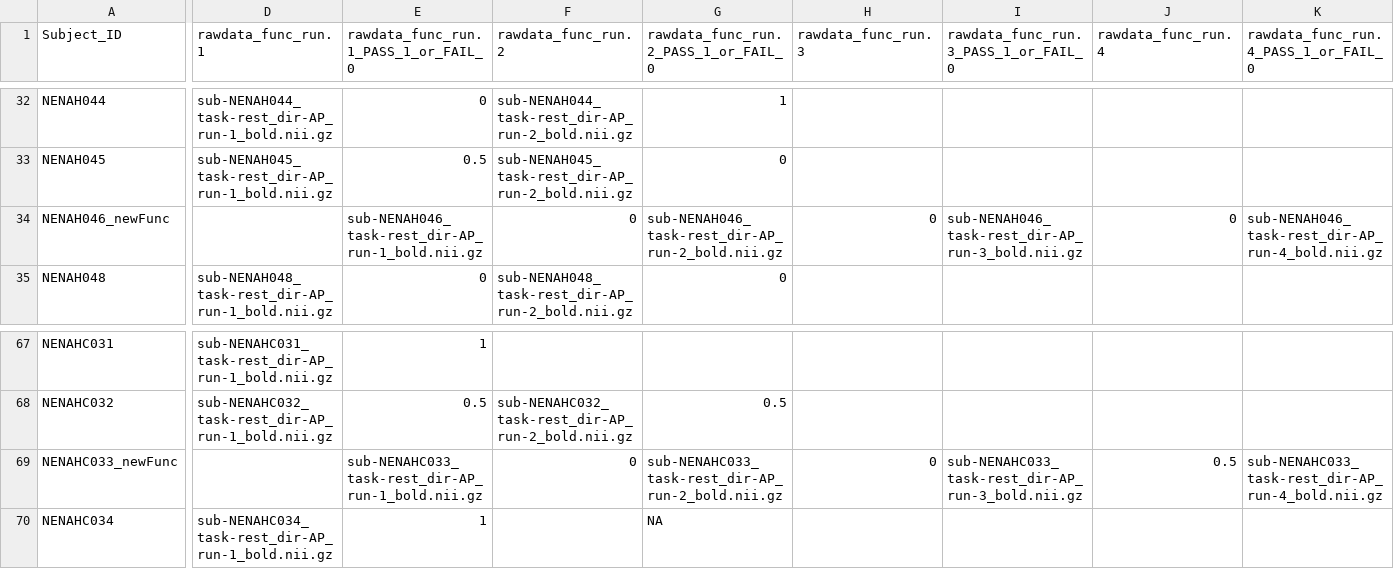
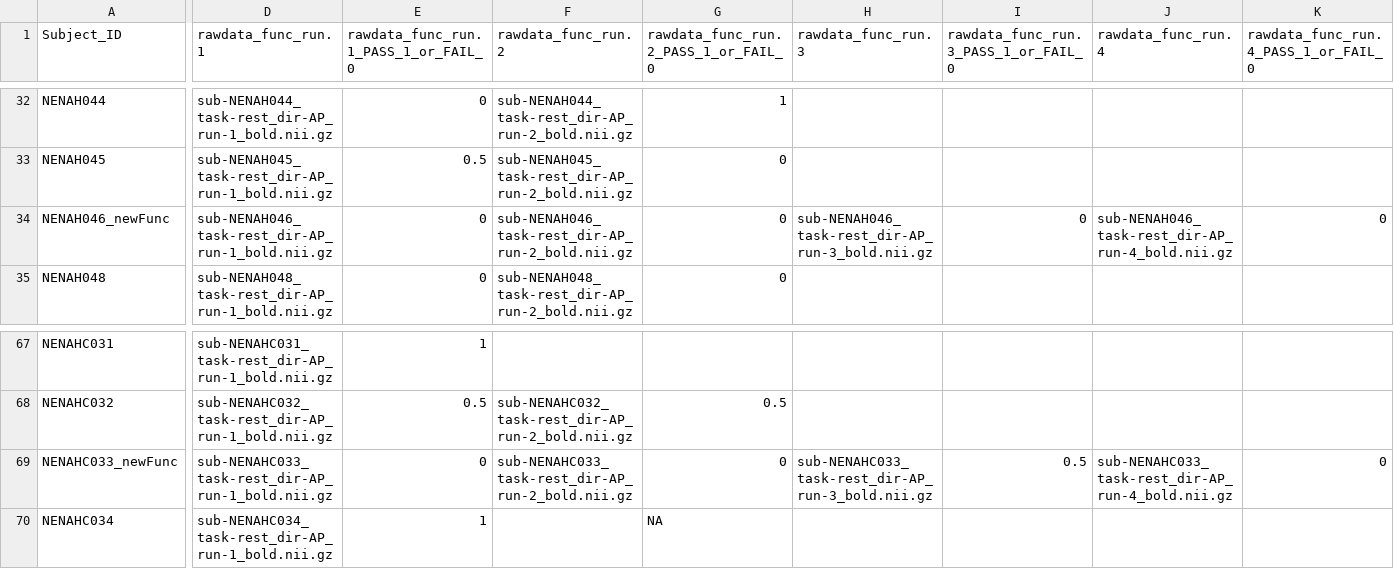
Before and after one commit to sotnir/NENAH-BIDS, a CSV file: QC/QC_MRIQC_func.csv, drawn as a sheet; only a part is shown, gaps mark what is left out; the diff covers the shown part only; the diff names each change by its address in the sheet, - before the commit and + after, or states it on an @@ line.

Commit message:
Update QC_MRIQC_func.csv

```diff
--- a/QC/QC_MRIQC_func.csv
+++ b/QC/QC_MRIQC_func.csv
-D34 (rawdata_func_run.1): (empty)
+D34 (rawdata_func_run.1): sub-NENAH046_task-rest_dir-AP_run-1_bold.nii.gz
-E34: sub-NENAH046_task-rest_dir-AP_run-1_bold.nii.gz
+E34: 0
-F34 (rawdata_func_run.2): 0
+F34 (rawdata_func_run.2): sub-NENAH046_task-rest_dir-AP_run-2_bold.nii.gz
-G34: sub-NENAH046_task-rest_dir-AP_run-2_bold.nii.gz
+G34: 0
-H34 (rawdata_func_run.3): 0
+H34 (rawdata_func_run.3): sub-NENAH046_task-rest_dir-AP_run-3_bold.nii.gz
-I34: sub-NENAH046_task-rest_dir-AP_run-3_bold.nii.gz
+I34: 0
-J34 (rawdata_func_run.4): 0
+J34 (rawdata_func_run.4): sub-NENAH046_task-rest_dir-AP_run-4_bold.nii.gz
-K34: sub-NENAH046_task-rest_dir-AP_run-4_bold.nii.gz
+K34: 0
-D69 (rawdata_func_run.1): (empty)
+D69 (rawdata_func_run.1): sub-NENAHC033_task-rest_dir-AP_run-1_bold.nii.gz
-E69: sub-NENAHC033_task-rest_dir-AP_run-1_bold.nii.gz
+E69: 0
-F69 (rawdata_func_run.2): 0
+F69 (rawdata_func_run.2): sub-NENAHC033_task-rest_dir-AP_run-2_bold.nii.gz
-G69: sub-NENAHC033_task-rest_dir-AP_run-2_bold.nii.gz
+G69: 0
-H69 (rawdata_func_run.3): 0
+H69 (rawdata_func_run.3): sub-NENAHC033_task-rest_dir-AP_run-3_bold.nii.gz
-I69: sub-NENAHC033_task-rest_dir-AP_run-3_bold.nii.gz
+I69: 0.5
-J69 (rawdata_func_run.4): 0.5
+J69 (rawdata_func_run.4): sub-NENAHC033_task-rest_dir-AP_run-4_bold.nii.gz
-K69: sub-NENAHC033_task-rest_dir-AP_run-4_bold.nii.gz
+K69: 0
```
Also changed, not shown: 6 edited cells elsewhere in this file.
